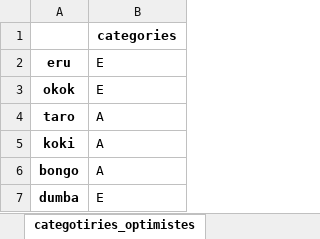
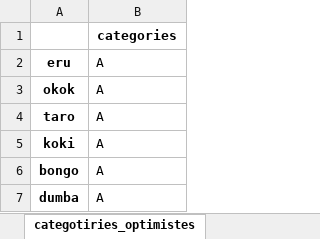
Before and after one commit to lzhanggithub/Q1-assignment2, an Excel workbook: data/output_optimiste.xlsx, sheet categotiries_optimistes, drawn as a sheet; values as stored, in another font and other column widths than the file's, no borders; the diff names each change by its address in the sheet, - before the commit and + after, or states it on an @@ line.

```diff
--- a/data/output_optimiste.xlsx (sheet categotiries_optimistes)
+++ b/data/output_optimiste.xlsx (sheet categotiries_optimistes)
-B2:B3: E
+B2:B3: A
-B7: E
+B7: A
```
Also changed, not shown: data/output_pesimite.xlsx, 1 other file.
